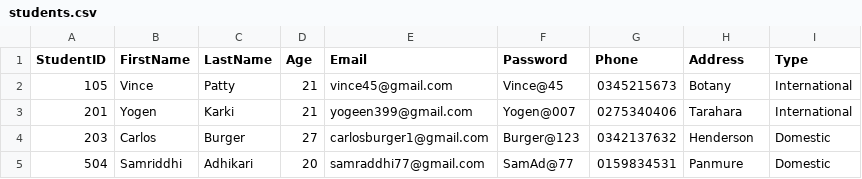
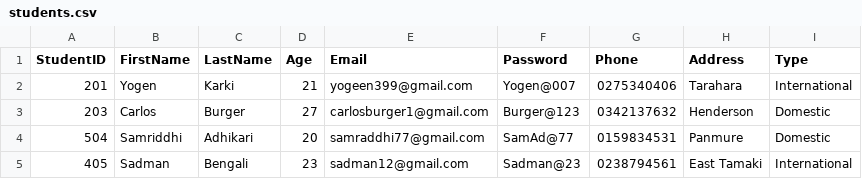
Before and after one commit to yogenkarki07/TalentHub2026, a CSV file: File/students.csv, drawn as a sheet; removed rows and columns are numbered as before the commit, all else as after; the diff names each change by its address in the sheet, - before the commit and + after, or states it on an @@ line.

```diff
--- a/File/students.csv
+++ b/File/students.csv
-row 2: 105 | Vince | Patty | 21 | vince45@gmail.com | Vince@45 | 0345215673 | Botany | International
+row 5: 405 | Sadman | Bengali | 23 | sadman12@gmail.com | Sadman@23 | 0238794561 | East Tamaki | International
```
Also changed, not shown: 1 other file.
